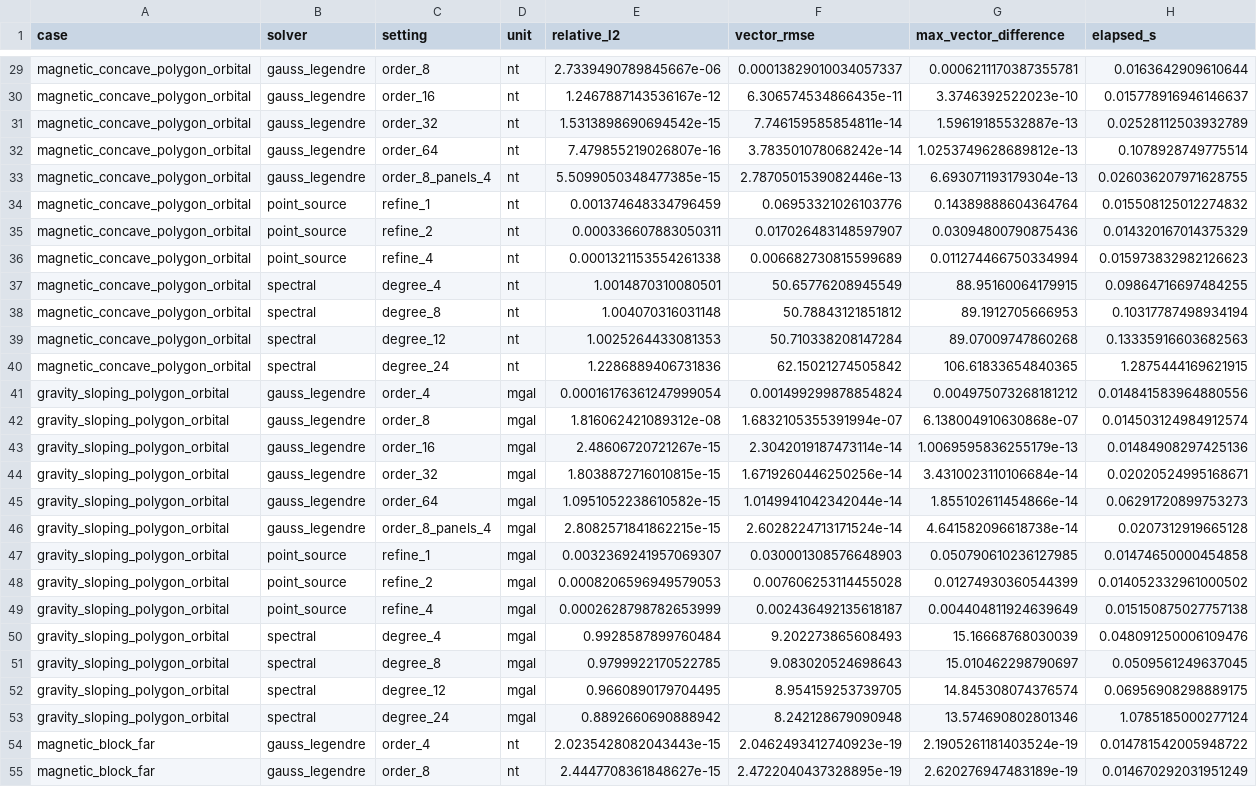
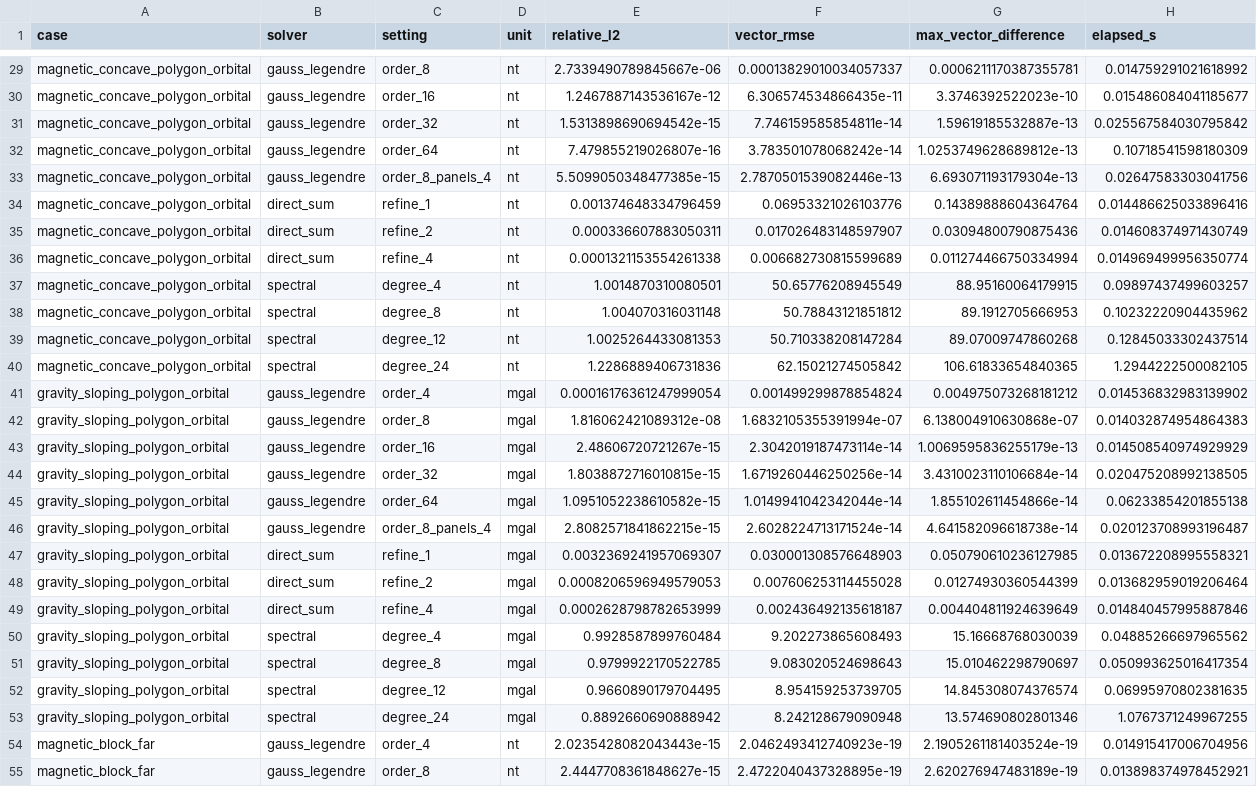
Before and after one commit to lunarswirls/GravMagSphere, a CSV file: diagnostics/gauss_legendre_comparison/results.csv, drawn as a sheet; only a part is shown, gaps mark what is left out; the diff covers the shown part only; the diff names each change by its address in the sheet, - before the commit and + after, or states it on an @@ line.

Commit message:
renaming direct solver for clarity
old names were confusing

```diff
--- a/diagnostics/gauss_legendre_comparison/results.csv
+++ b/diagnostics/gauss_legendre_comparison/results.csv
-H29 (elapsed_s): 0.0163642909610644
+H29 (elapsed_s): 0.014759291021618992
-H30 (elapsed_s): 0.015778916946146637
+H30 (elapsed_s): 0.015486084041185677
-H31 (elapsed_s): 0.02528112503932789
+H31 (elapsed_s): 0.025567584030795842
-H32 (elapsed_s): 0.1078928749775514
+H32 (elapsed_s): 0.10718541598180309
-H33 (elapsed_s): 0.026036207971628755
+H33 (elapsed_s): 0.02647583303041756
-B34:B36 (solver): point_source
+B34:B36 (solver): direct_sum
-H34 (elapsed_s): 0.015508125012274832
+H34 (elapsed_s): 0.014486625033896416
-H35 (elapsed_s): 0.014320167014375329
+H35 (elapsed_s): 0.014608374971430749
-H36 (elapsed_s): 0.015973832982126623
+H36 (elapsed_s): 0.014969499956350774
-H37 (elapsed_s): 0.09864716697484255
+H37 (elapsed_s): 0.09897437499603257
-H38 (elapsed_s): 0.10317787498934194
+H38 (elapsed_s): 0.10232220904435962
-H39 (elapsed_s): 0.13335916603682563
+H39 (elapsed_s): 0.12845033302437514
-H40 (elapsed_s): 1.2875444169621915
+H40 (elapsed_s): 1.2944222500082105
-H41 (elapsed_s): 0.014841583964880556
+H41 (elapsed_s): 0.014536832983139902
-H42 (elapsed_s): 0.014503124984912574
+H42 (elapsed_s): 0.014032874954864383
-H43 (elapsed_s): 0.01484908297425136
+H43 (elapsed_s): 0.014508540974929929
-H44 (elapsed_s): 0.02020524995168671
+H44 (elapsed_s): 0.020475208992138505
-H45 (elapsed_s): 0.06291720899753273
+H45 (elapsed_s): 0.06233854201855138
-H46 (elapsed_s): 0.0207312919665128
+H46 (elapsed_s): 0.020123708993196487
-B47:B49 (solver): point_source
+B47:B49 (solver): direct_sum
-H47 (elapsed_s): 0.01474650000454858
+H47 (elapsed_s): 0.013672208995558321
-H48 (elapsed_s): 0.014052332961000502
+H48 (elapsed_s): 0.013682959019206464
-H49 (elapsed_s): 0.015150875027757138
+H49 (elapsed_s): 0.014840457995887846
-H50 (elapsed_s): 0.048091250006109476
+H50 (elapsed_s): 0.04885266697965562
-H51 (elapsed_s): 0.0509561249637045
+H51 (elapsed_s): 0.050993625016417354
-H52 (elapsed_s): 0.06956908298889175
+H52 (elapsed_s): 0.06995970802381635
-H53 (elapsed_s): 1.0785185000277124
+H53 (elapsed_s): 1.0767371249967255
-H54 (elapsed_s): 0.014781542005948722
+H54 (elapsed_s): 0.014915417006704956
-H55 (elapsed_s): 0.014670292031951249
+H55 (elapsed_s): 0.013898374978452921
```
Also changed, not shown: 63 edited cells elsewhere in this file, 49 other files.
